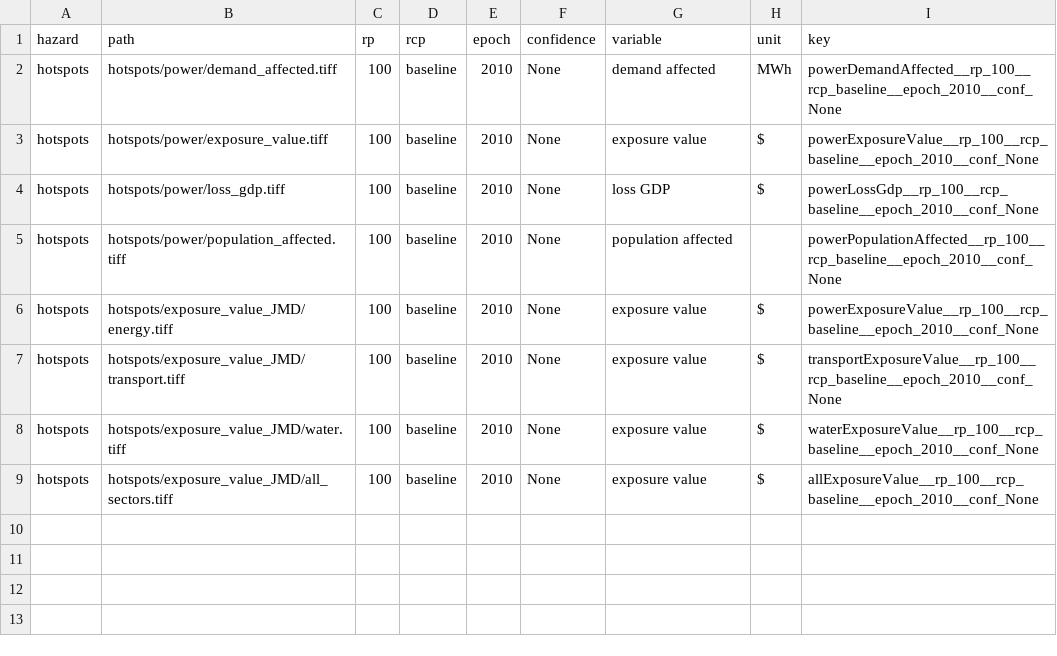
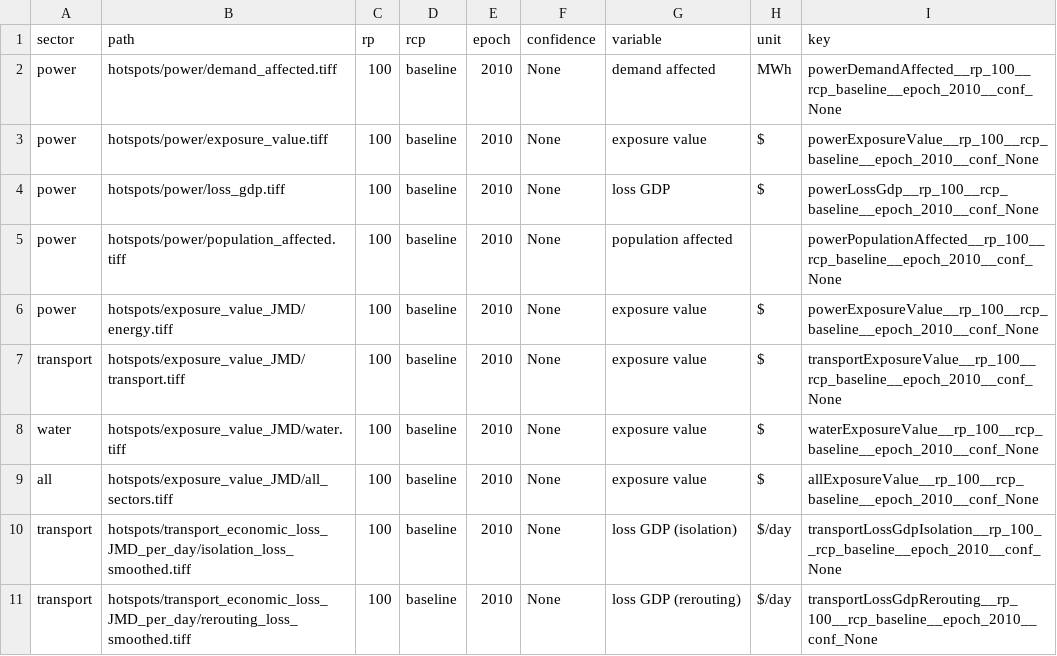
Before and after one commit to nismod/irv-jamaica, a CSV file: etl/hotspot_layers.csv, drawn as a sheet.

Commit message:
feat: new transport loss hotspot maps (#333)
- new raster layers for the ETL pipeline
- new risk types for `data-layers/risks`.

```diff
--- a/etl/hotspot_layers.csv
+++ b/etl/hotspot_layers.csv
@@ -1,9 +1,11 @@
-hazard,path,rp,rcp,epoch,confidence,variable,unit,key
-hotspots,hotspots/power/demand_affected.tiff,100,baseline,2010,None,demand affected,MWh,powerDemandAffected__rp_100__rcp_baseline__epoch_2010__conf_None
-hotspots,hotspots/power/exposure_value.tiff,100,baseline,2010,None,exposure value,$,powerExposureValue__rp_100__rcp_baseline__epoch_2010__conf_None
-hotspots,hotspots/power/loss_gdp.tiff,100,baseline,2010,None,loss GDP,$,powerLossGdp__rp_100__rcp_baseline__epoch_2010__conf_None
-hotspots,hotspots/power/population_affected.tiff,100,baseline,2010,None,population affected,,powerPopulationAffected__rp_100__rcp_baseline__epoch_2010__conf_None
-hotspots,hotspots/exposure_value_JMD/energy.tiff,100,baseline,2010,None,exposure value,$,powerExposureValue__rp_100__rcp_baseline__epoch_2010__conf_None
-hotspots,hotspots/exposure_value_JMD/transport.tiff,100,baseline,2010,None,exposure value,$,transportExposureValue__rp_100__rcp_baseline__epoch_2010__conf_None
-hotspots,hotspots/exposure_value_JMD/water.tiff,100,baseline,2010,None,exposure value,$,waterExposureValue__rp_100__rcp_baseline__epoch_2010__conf_None
-hotspots,hotspots/exposure_value_JMD/all_sectors.tiff,100,baseline,2010,None,exposure value,$,allExposureValue__rp_100__rcp_baseline__epoch_2010__conf_None
+sector,path,rp,rcp,epoch,confidence,variable,unit,key
+power,hotspots/power/demand_affected.tiff,100,baseline,2010,None,demand affected,MWh,powerDemandAffected__rp_100__rcp_baseline__epoch_2010__conf_None
+power,hotspots/power/exposure_value.tiff,100,baseline,2010,None,exposure value,$,powerExposureValue__rp_100__rcp_baseline__epoch_2010__conf_None
+power,hotspots/power/loss_gdp.tiff,100,baseline,2010,None,loss GDP,$,powerLossGdp__rp_100__rcp_baseline__epoch_2010__conf_None
+power,hotspots/power/population_affected.tiff,100,baseline,2010,None,population affected,,powerPopulationAffected__rp_100__rcp_baseline__epoch_2010__conf_None
+power,hotspots/exposure_value_JMD/energy.tiff,100,baseline,2010,None,exposure value,$,powerExposureValue__rp_100__rcp_baseline__epoch_2010__conf_None
+transport,hotspots/exposure_value_JMD/transport.tiff,100,baseline,2010,None,exposure value,$,transportExposureValue__rp_100__rcp_baseline__epoch_2010__conf_None
+water,hotspots/exposure_value_JMD/water.tiff,100,baseline,2010,None,exposure value,$,waterExposureValue__rp_100__rcp_baseline__epoch_2010__conf_None
+all,hotspots/exposure_value_JMD/all_sectors.tiff,100,baseline,2010,None,exposure value,$,allExposureValue__rp_100__rcp_baseline__epoch_2010__conf_None
+transport,hotspots/transport_economic_loss_JMD_per_day/isolation_loss_smoothed.tiff,100,baseline,2010,None,loss GDP (isolation),$/day,transportLossGdpIsolation__rp_100__rcp_baseline__epoch_2010__conf_None
+transport,hotspots/transport_economic_loss_JMD_per_day/rerouting_loss_smoothed.tiff,100,baseline,2010,None,loss GDP (rerouting),$/day,transportLossGdpRerouting__rp_100__rcp_baseline__epoch_2010__conf_None
```
Also changed, not shown: 4 other files.
